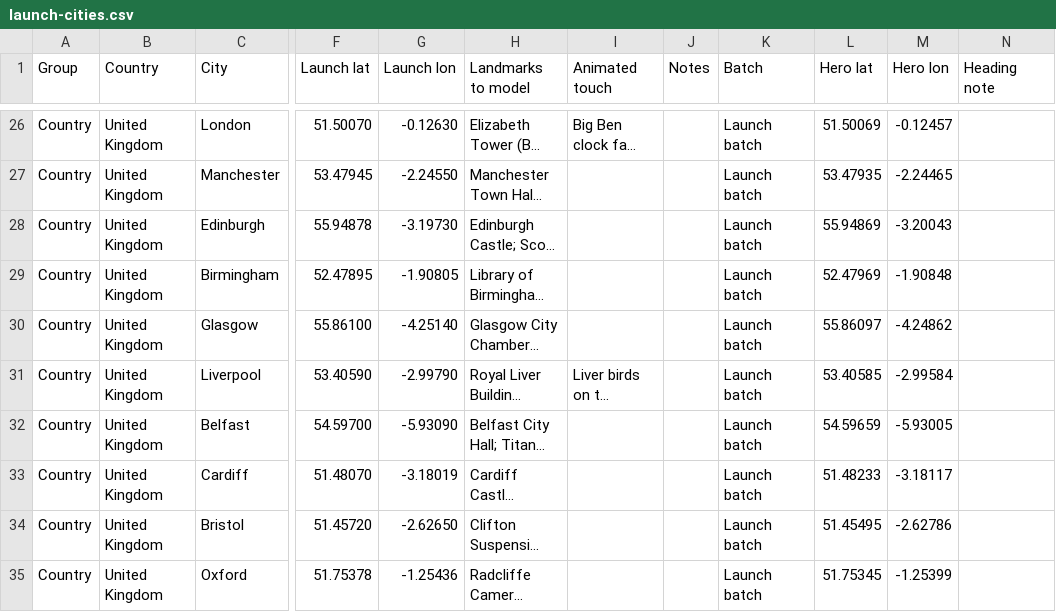
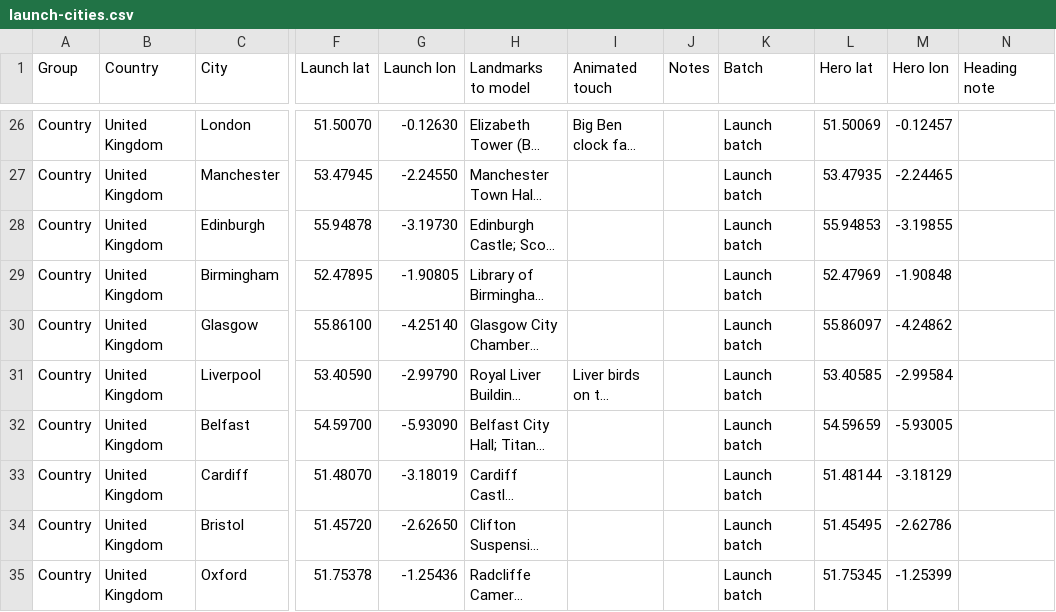
Before and after one commit to shrivatsakajaria/Let-go-of-a-balloon, a CSV file: docs/reference/launch-cities.csv, drawn as a sheet; only a part is shown, gaps mark what is left out; long unchanged cells end in …; the diff covers the shown part only; the diff names each change by its address in the sheet, - before the commit and + after, or states it on an @@ line.

```diff
--- a/docs/reference/launch-cities.csv
+++ b/docs/reference/launch-cities.csv
-L28 (Hero lat): 55.94869
+L28 (Hero lat): 55.94853
-M28 (Hero lon): -3.20043
+M28 (Hero lon): -3.19855
-L33 (Hero lat): 51.48233
+L33 (Hero lat): 51.48144
-M33 (Hero lon): -3.18117
+M33 (Hero lon): -3.18129
```
Also changed, not shown: 13 edited cells elsewhere in this file, 6 other files.
